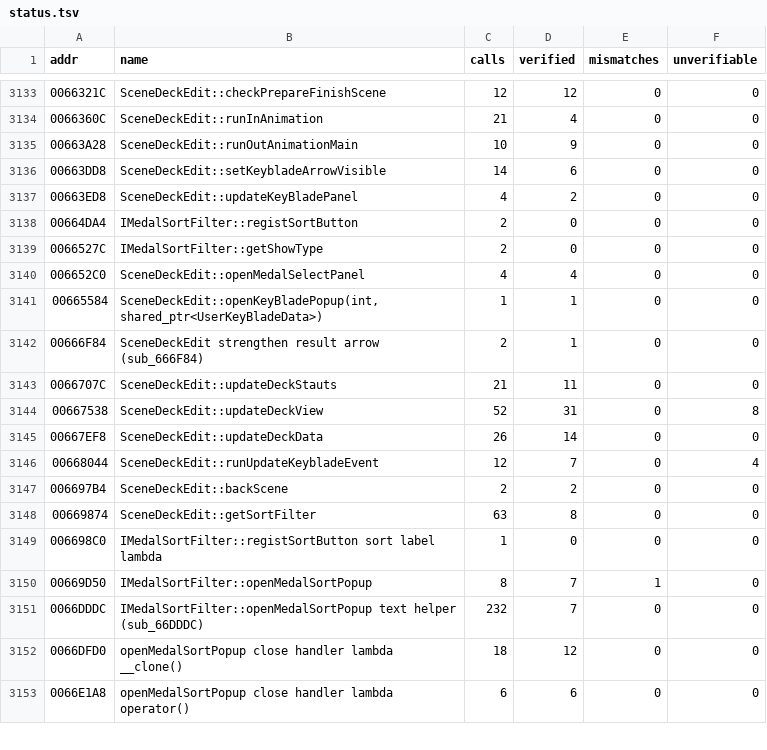
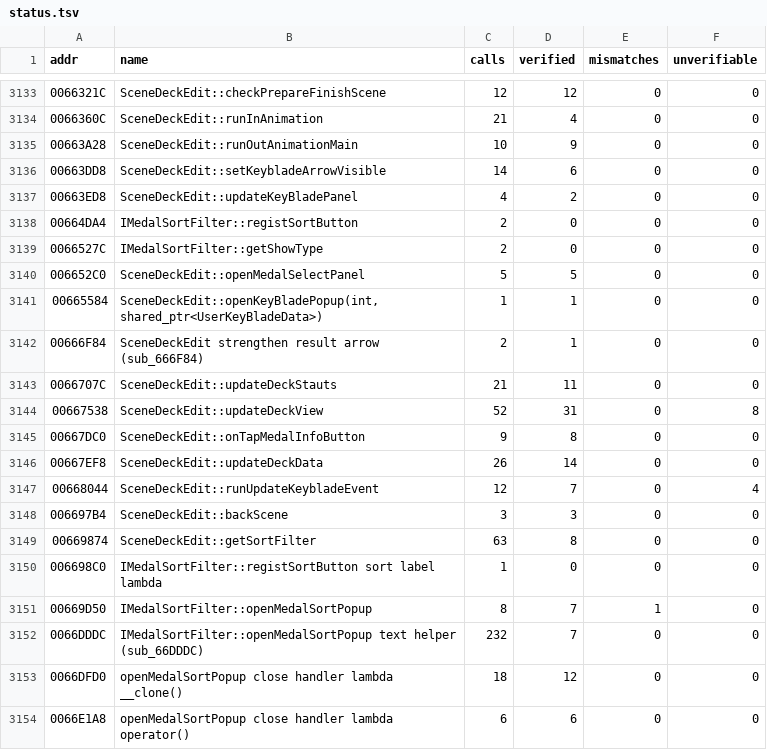
Before and after one commit to thethiny/KHUx-Recomp, a TSV file: rewrite/status.tsv, drawn as a sheet; only a part is shown, gaps mark what is left out; the diff covers the shown part only.

Commit message:
Rewrite SceneDeckEdit's medal info buttons and medal drop
- onTapMedalInfoButton, its Level Up lambda $_36, updateDeckView $_33 (info buttons)
  and $_34 (medal set); 4 verified, 0 mismatches
- Journal: batch 36, sub_6A1418 still deferred (needs a server guilt bonus)

```diff
--- a/rewrite/status.tsv
+++ b/rewrite/status.tsv
@@ -3139,3 +3139,3 @@ addr	name	calls	verified	mismatches	unverifiable
 0066527C	IMedalSortFilter::getShowType	2	0	0	0
-006652C0	SceneDeckEdit::openMedalSelectPanel	4	4	0	0
+006652C0	SceneDeckEdit::openMedalSelectPanel	5	5	0	0
 00665584	SceneDeckEdit::openKeyBladePopup(int, shared_ptr<UserKeyBladeData>)	1	1	0	0
@@ -3144,5 +3144,6 @@ addr	name	calls	verified	mismatches	unverifiable
 00667538	SceneDeckEdit::updateDeckView	52	31	0	8
+00667DC0	SceneDeckEdit::onTapMedalInfoButton	9	8	0	0
 00667EF8	SceneDeckEdit::updateDeckData	26	14	0	0
 00668044	SceneDeckEdit::runUpdateKeybladeEvent	12	7	0	4
-006697B4	SceneDeckEdit::backScene	2	2	0	0
+006697B4	SceneDeckEdit::backScene	3	3	0	0
 00669874	SceneDeckEdit::getSortFilter	63	8	0	0
```
Also changed, not shown: 3 added rows and 14 edited cells elsewhere in this file, 4 other files.
